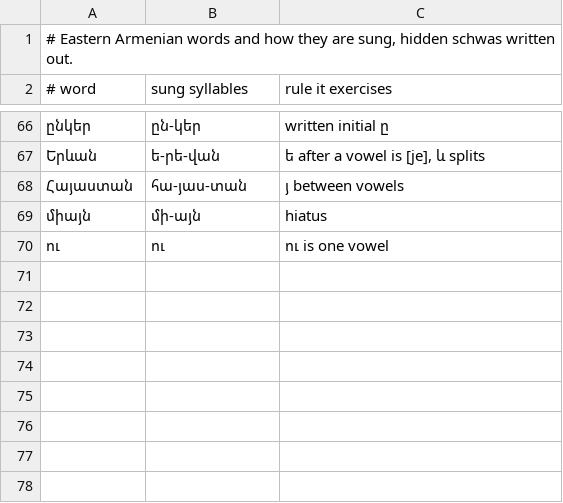
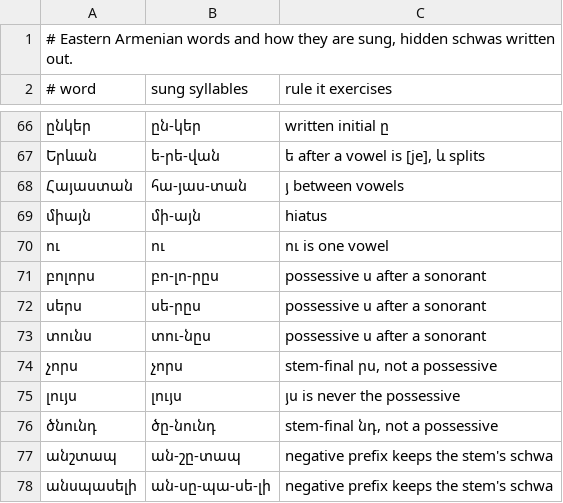
Before and after one commit to vitali87/ashugh, a TSV file: eval/data/hy_gold.tsv, drawn as a sheet; only a part is shown, gaps mark what is left out; the diff names each change by its address in the sheet, - before the commit and + after, or states it on an @@ line.

Commit message:
Fix false alarms found by auditing the hard eval drafts
Ten lines of the twelve hard drafts failed their first scoring. Read
one by one, four were the writer's and six were ashugh's:
- Armenian: the possessive ս after a sonorant takes a schwa too
  (բոլորս, սերս, տունս), except where the stem ends that way (չորս,
  ներս, լույս, ծնունդ); the negative prefix ան- keeps its stem's schwa
  (ան-շը-տապ). This also catches աչքերս in a basic draft, which the
  writer had counted as two syllables.
- A hyphenated reduplication is one word per part, each stressed
  (փափուկ-փափուկ, тихо-тихо, ճիվ-ճիվ).
- English keeps every pronunciation of a stress pattern, so again
  rhymes with rain as well as with ten.
- Russian pronouns are metrically weak and may sit on a weak beat
  (вспоминай эту ночь).

RIFMA is unchanged (stress 97.0%, rhyme F1 0.907); the Armenian gold
list grows to 76 words, all matched. Also wraps a long line in the
lexicon build script.

```diff
--- a/eval/data/hy_gold.tsv
+++ b/eval/data/hy_gold.tsv
+row 71: բոլորս | բո-լո-րըս | possessive ս after a sonorant
+row 72: սերս | սե-րըս | possessive ս after a sonorant
+row 73: տունս | տու-նըս | possessive ս after a sonorant
+row 74: չորս | չորս | stem-final րս, not a possessive
+row 75: լույս | լույս | յս is never the possessive
+row 76: ծնունդ | ծը-նունդ | stem-final նդ, not a possessive
+row 77: անշտապ | ան-շը-տապ | negative prefix keeps the stem's schwa
+row 78: անսպասելի | ան-սը-պա-սե-լի | negative prefix keeps the stem's schwa
```
Also changed, not shown: 24 other files.
